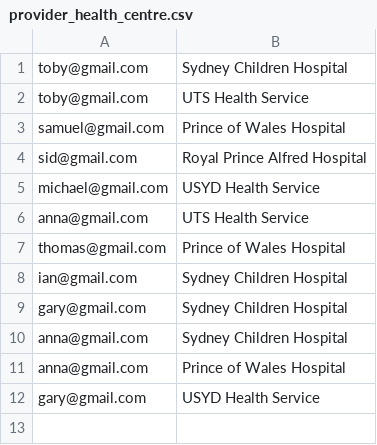
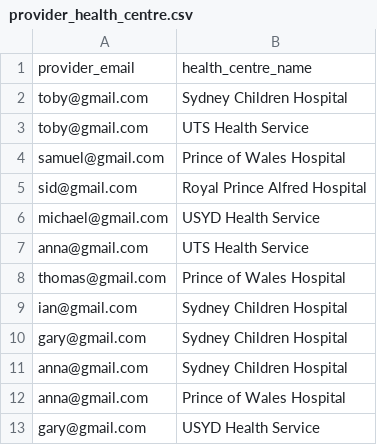
Before and after one commit to dionearle/MediSoft-COMP1531-Project, a CSV file: provider_health_centre.csv, drawn as a sheet; the diff names each change by its address in the sheet, - before the commit and + after, or states it on an @@ line.

```diff
--- a/provider_health_centre.csv
+++ b/provider_health_centre.csv
+row 1: provider_email | health_centre_name
```
Also changed, not shown: health_centres.csv, 8 other files.
